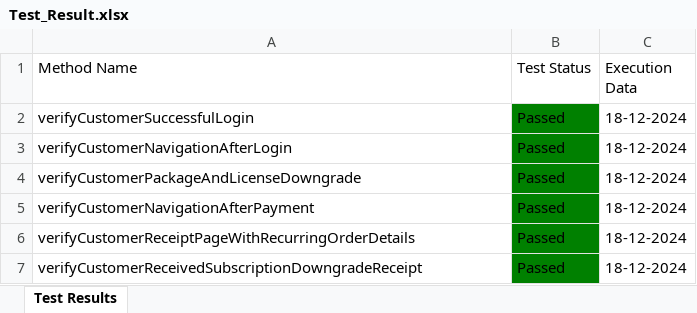
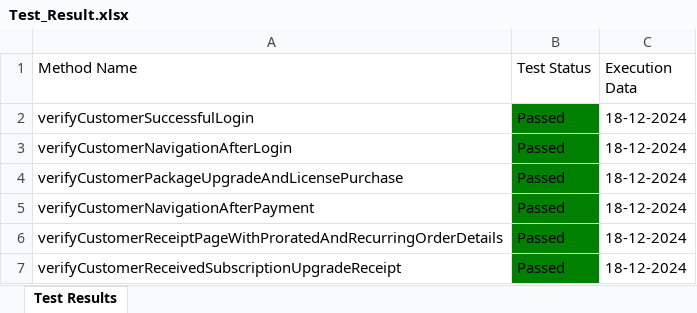
Before and after one commit to Fahim59/MAS_FloraFire, an Excel workbook: Test Results/Test_Result.xlsx, sheet Test Results, drawn as a sheet; values as stored, in another font and other column widths than the file's, no borders; the diff names each change by its address in the sheet, - before the commit and + after, or states it on an @@ line.

```diff
--- a/Test Results/Test_Result.xlsx (sheet Test Results)
+++ b/Test Results/Test_Result.xlsx (sheet Test Results)
-A4 (Method Name): verifyCustomerPackageAndLicenseDowngrade
+A4 (Method Name): verifyCustomerPackageUpgradeAndLicensePurchase
-A6 (Method Name): verifyCustomerReceiptPageWithRecurringOrderDetails
+A6 (Method Name): verifyCustomerReceiptPageWithProratedAndRecurringOrderDetails
-A7 (Method Name): verifyCustomerReceivedSubscriptionDowngradeReceipt
+A7 (Method Name): verifyCustomerReceivedSubscriptionUpgradeReceipt
```
Also changed, not shown: 8 other files.
